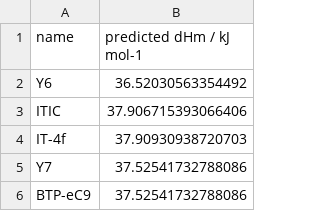
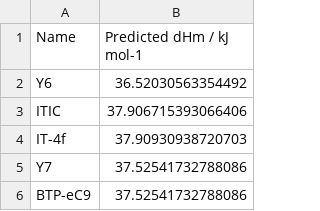
Before and after one commit to EthanT-E/Crystalization-prediction-models, a CSV file: output/dHm.csv, drawn as a sheet; only a part is shown.

Commit message:
Added input file and dHm descs
Renamed the columns of output file

```diff
--- a/output/dHm.csv
+++ b/output/dHm.csv
@@ -1,2 +1,2 @@
-name,predicted dHm / kJ mol-1
+Name,Predicted dHm / kJ mol-1
 Y6,36.52030563354492
```
Also changed, not shown: 3 other files.
